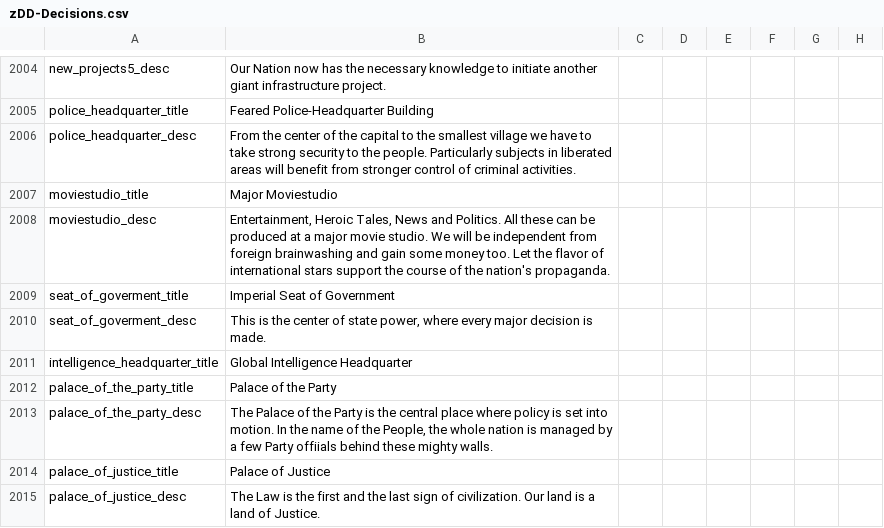
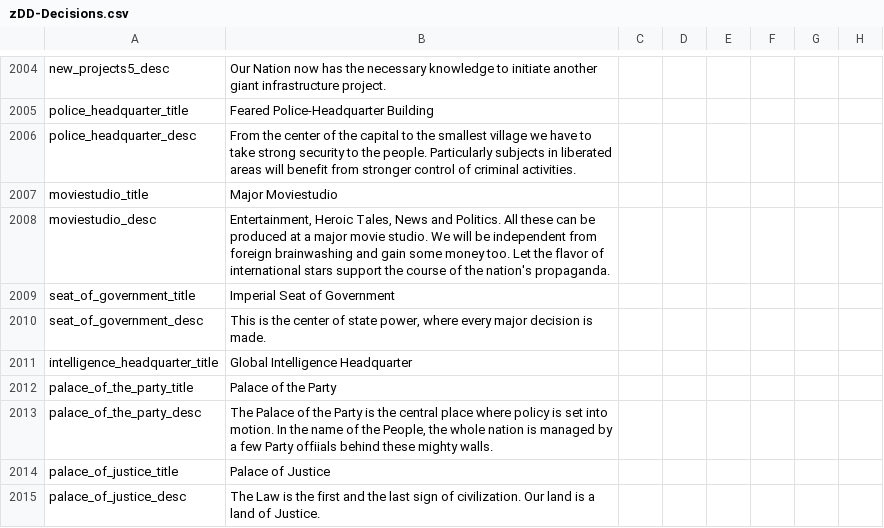
Before and after one commit to oumajgad/BlackICE, a CSV file: localisation/zDD-Decisions.csv, drawn as a sheet; only a part is shown, gaps mark what is left out; the diff names each change by its address in the sheet, - before the commit and + after, or states it on an @@ line.

Commit message:
gubment
spelling government is hard, even for pdx (there is an effect I didn't change which uses incorrect spelling)

```diff
--- a/localisation/zDD-Decisions.csv
+++ b/localisation/zDD-Decisions.csv
-A2009: seat_of_goverment_title
+A2009: seat_of_government_title
-A2010: seat_of_goverment_desc
+A2010: seat_of_government_desc
```
Also changed, not shown: localisation/Motherland.csv.
